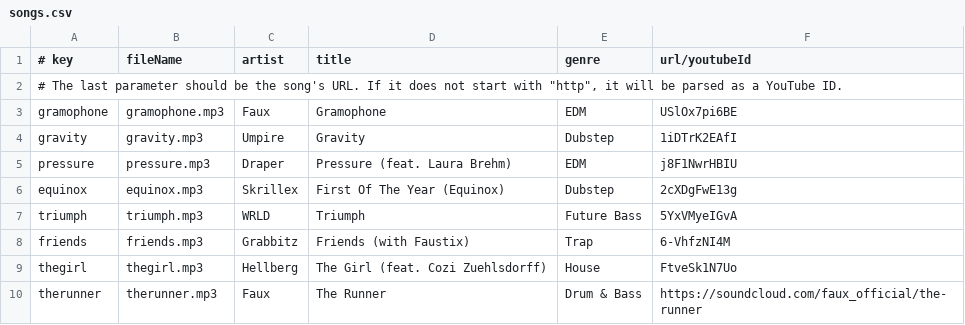
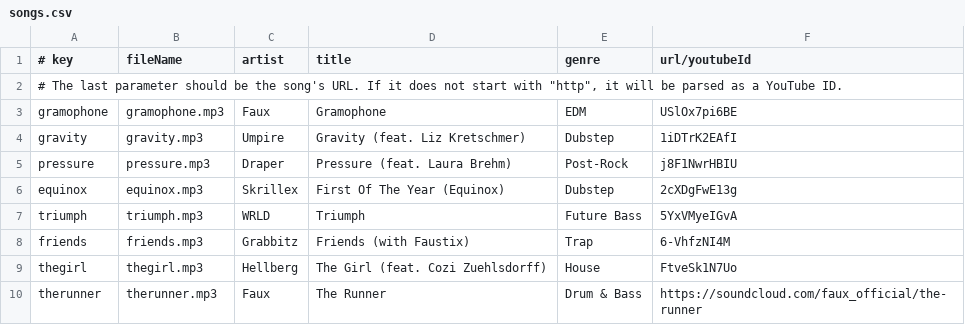
Before and after one commit to caseif/vis.js, a CSV file: songs.csv, drawn as a sheet; only a part is shown; the diff covers the shown part only.

```diff
--- a/songs.csv
+++ b/songs.csv
@@ -3,4 +3,4 @@
 gramophone|gramophone.mp3|Faux|Gramophone|EDM|USlOx7pi6BE
-gravity|gravity.mp3|Umpire|Gravity|Dubstep|1iDTrK2EAfI
-pressure|pressure.mp3|Draper|Pressure (feat. Laura Brehm)|EDM|j8F1NwrHBIU
+gravity|gravity.mp3|Umpire|Gravity (feat. Liz Kretschmer)|Dubstep|1iDTrK2EAfI
+pressure|pressure.mp3|Draper|Pressure (feat. Laura Brehm)|Post-Rock|j8F1NwrHBIU
 equinox|equinox.mp3|Skrillex|First Of The Year (Equinox)|Dubstep|2cXDgFwE13g
```
Also changed, not shown: 16 added rows and 3 edited cells elsewhere in this file, 7 other files.
